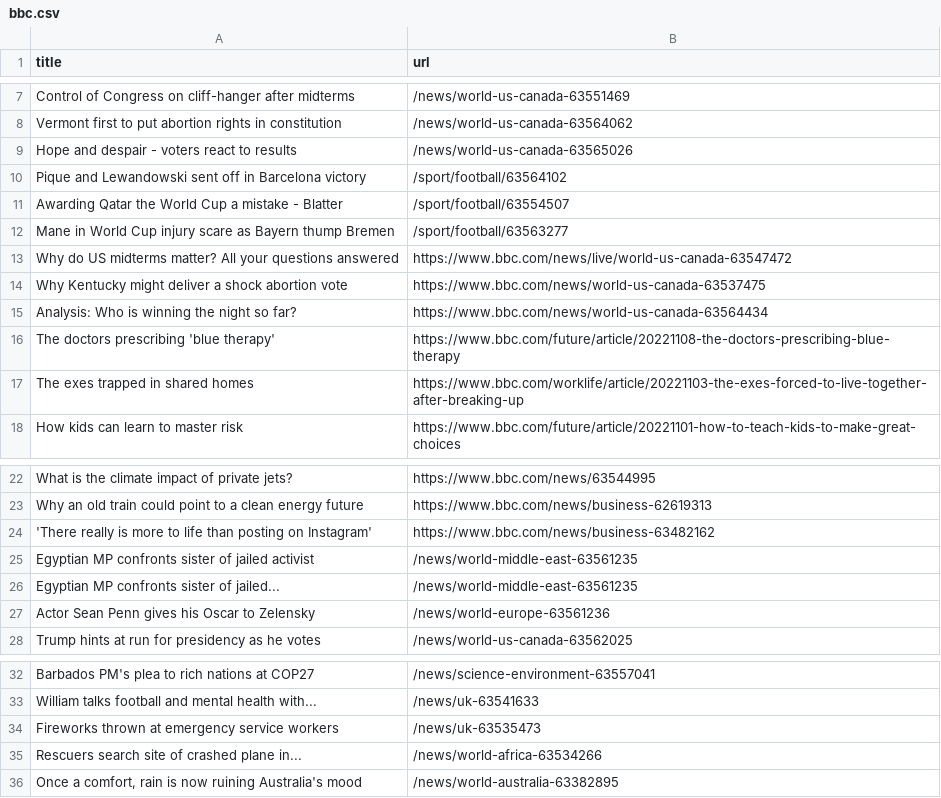
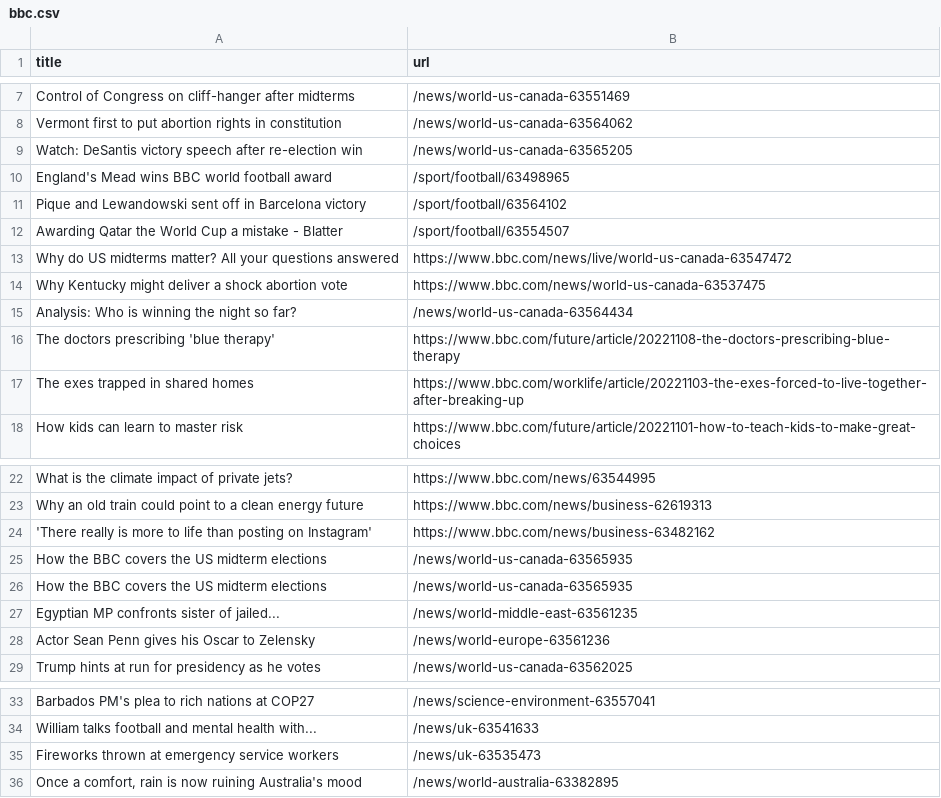
Before and after one commit to tengj98/automatic-scraper-bbc, a CSV file: bbc.csv, drawn as a sheet; only a part is shown, gaps mark what is left out.

```diff
--- a/bbc.csv
+++ b/bbc.csv
@@ -8,9 +8,9 @@ Control of Congress on cliff-hanger after midterms,/news/world-us-canada-6355146
 Vermont first to put abortion rights in constitution,/news/world-us-canada-63564062
-Hope and despair - voters react to results,/news/world-us-canada-63565026
+Watch: DeSantis victory speech after re-election win,/news/world-us-canada-63565205
+England's Mead wins BBC world football award,/sport/football/63498965
 Pique and Lewandowski sent off in Barcelona victory,/sport/football/63564102
 Awarding Qatar the World Cup a mistake - Blatter,/sport/football/63554507
-Mane in World Cup injury scare as Bayern thump Bremen,/sport/football/63563277
 Why do US midterms matter? All your questions answered,https://www.bbc.com/news/live/world-us-canada-63547472
 Why Kentucky might deliver a shock abortion vote,https://www.bbc.com/news/world-us-canada-63537475
-Analysis: Who is winning the night so far?,https://www.bbc.com/news/world-us-canada-63564434
+Analysis: Who is winning the night so far?,/news/world-us-canada-63564434
 The doctors prescribing 'blue therapy',https://www.bbc.com/future/article/20221108-the-doctors-prescribing-blue-therapy
@@ -24,3 +24,4 @@ Why an old train could point to a clean energy future,https://www.bbc.com/news/b
 'There really is more to life than posting on Instagram',https://www.bbc.com/news/business-63482162
-Egyptian MP confronts sister of jailed activist,/news/world-middle-east-63561235
+How the BBC covers the US midterm elections,/news/world-us-canada-63565935
+How the BBC covers the US midterm elections,/news/world-us-canada-63565935
 Egyptian MP confronts sister of jailed...,/news/world-middle-east-63561235
@@ -34,3 +35,2 @@ William talks football and mental health with...,/news/uk-63541633
 Fireworks thrown at emergency service workers,/news/uk-63535473
-Rescuers search site of crashed plane in...,/news/world-africa-63534266
 "Once a comfort, rain is now ruining Australia's mood",/news/world-australia-63382895
```
